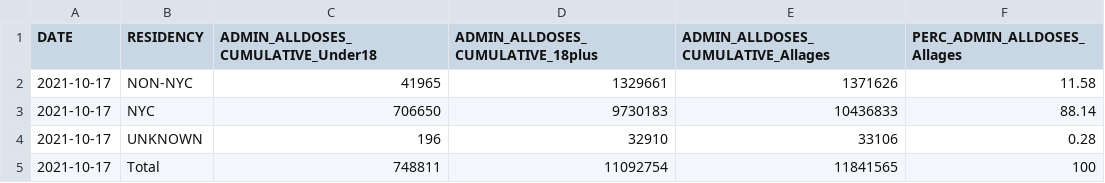
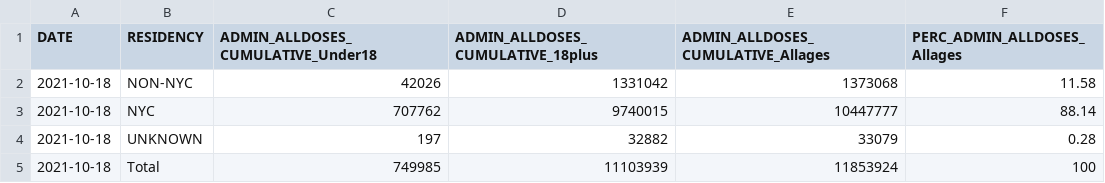
Before and after one commit to nychealth/covid-vaccine-data, a CSV file: doses/doses-by-residency-age.csv, drawn as a sheet.

```diff
--- a/doses/doses-by-residency-age.csv
+++ b/doses/doses-by-residency-age.csv
@@ -1,5 +1,5 @@
 "DATE","RESIDENCY","ADMIN_ALLDOSES_CUMULATIVE_Under18","ADMIN_ALLDOSES_CUMULATIVE_18plus","ADMIN_ALLDOSES_CUMULATIVE_Allages","PERC_ADMIN_ALLDOSES_Allages"
-2021-10-17,"NON-NYC",41965,1329661,1371626,11.58
-2021-10-17,"NYC",706650,9730183,10436833,88.14
-2021-10-17,"UNKNOWN",196,32910,33106,0.28
-2021-10-17,"Total",748811,11092754,11841565,100
+2021-10-18,"NON-NYC",42026,1331042,1373068,11.58
+2021-10-18,"NYC",707762,9740015,10447777,88.14
+2021-10-18,"UNKNOWN",197,32882,33079,0.28
+2021-10-18,"Total",749985,11103939,11853924,100
```
Also changed, not shown: doses/doses-by-day.csv, doses/doses-by-residency.csv, 1 other file.
